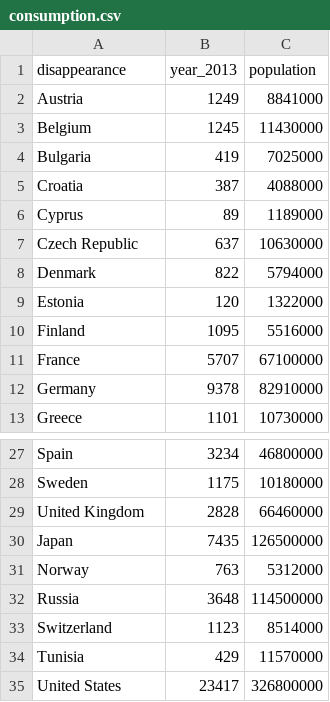
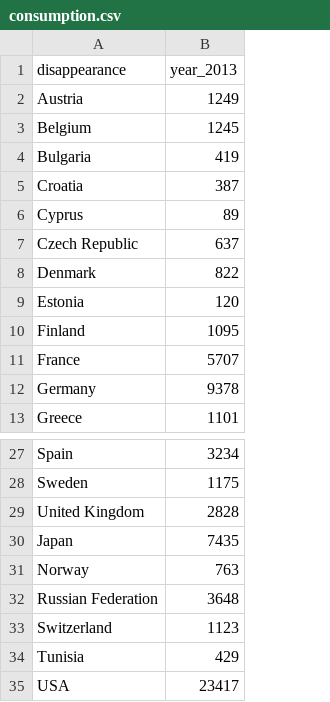
Before and after one commit to britneywwc/FIT3179_A2, a CSV file: coffee/consumption.csv, drawn as a sheet; only a part is shown, gaps mark what is left out; the diff names each change by its address in the sheet, - before the commit and + after, or states it on an @@ line.

```diff
--- a/coffee/consumption.csv
+++ b/coffee/consumption.csv
-column C (population), rows 2-13: 8841000 | 11430000 | 7025000 | 4088000 | 1189000 | 10630000 | 5794000 | 1322000 | 5516000 | 67100000 | 82910000 | 10730000; rows 27-35: 46800000 | 10180000 | 66460000 | 126500000 | 5312000 | 114500000 | 8514000 | 11570000 | 326800000
-A32 (disappearance): Russia
+A32 (disappearance): Russian Federation
-A35 (disappearance): United States
+A35 (disappearance): USA
```
